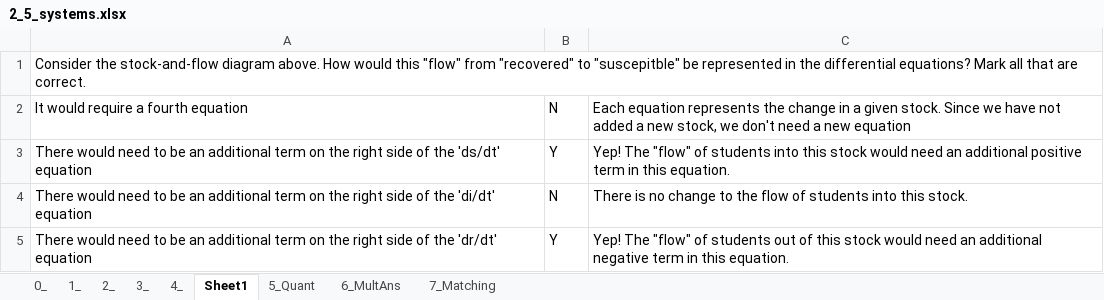
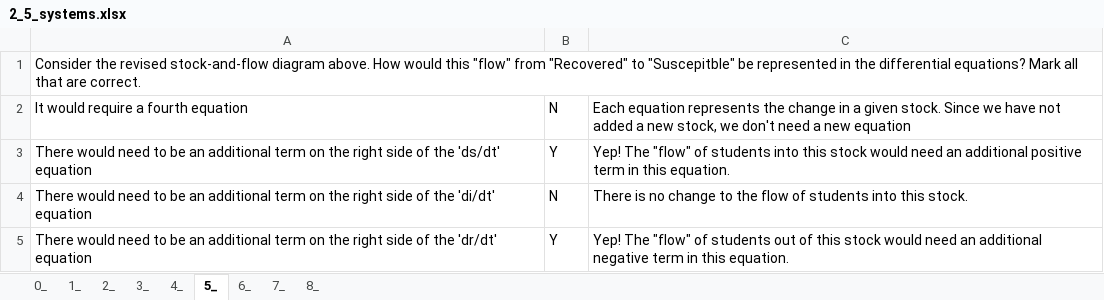
Before and after one commit to MAugspurger/ModSimPy_MAugs, an Excel workbook: Images_and_Data/Embedded_Qs/2_5_systems.xlsx, sheet 5_, drawn as a sheet; values as stored, in another font and other column widths than the file's, no borders; the diff names each change by its address in the sheet, - before the commit and + after, or states it on an @@ line.

```diff
--- a/Images_and_Data/Embedded_Qs/2_5_systems.xlsx (sheet 5_)
+++ b/Images_and_Data/Embedded_Qs/2_5_systems.xlsx (sheet 5_)
-sheet tab: Sheet1
+sheet tab: 5_
-sheet tab: 7_Matching
+sheet tab: 7_
-sheet tab: 5_Quant
-sheet tab: 6_MultAns
+sheet tab: 6_
+sheet tab: 8_
-A1: Consider the stock-and-flow diagram above. How would this "flow" from "recovered" to "suscepitble" be represented…
+A1: Consider the revised stock-and-flow diagram above. How would this "flow" from "Recovered" to "Suscepitble" be represented…
```
Also changed, not shown: sheet 7_.
